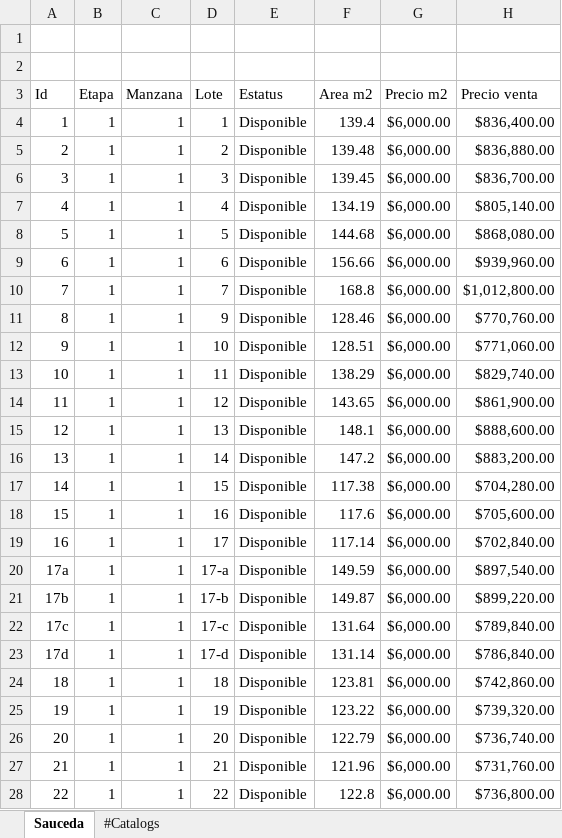
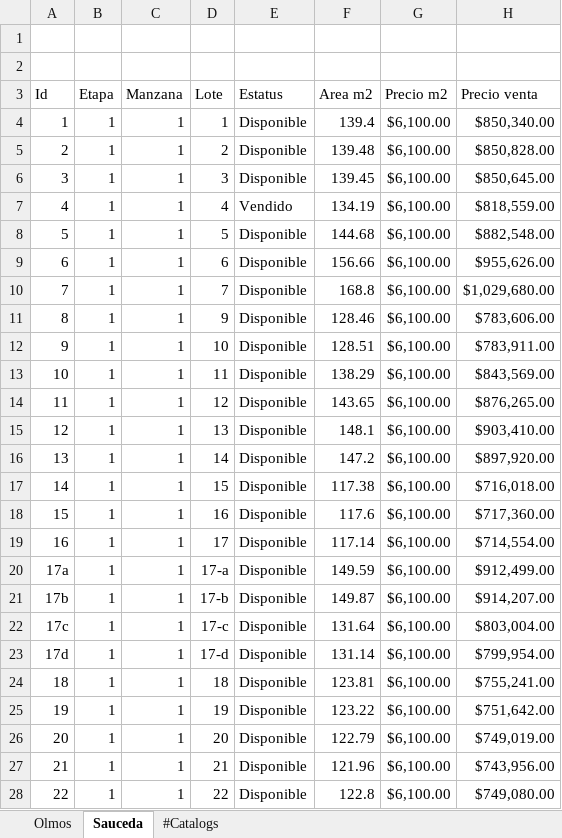
Before and after one commit to filosterra/filosterra.github.io, an Excel workbook: desarrollos.xlsm, sheet Sauceda, drawn as a sheet; only a part is shown; values as stored, in another font and other column widths than the file's, no borders; charts and pictures and table styles not drawn; the diff covers the shown part only; the diff names each change by its address in the sheet, - before the commit and + after, or states it on an @@ line.

```diff
--- a/desarrollos.xlsm (sheet Sauceda)
+++ b/desarrollos.xlsm (sheet Sauceda)
+sheet tab: Olmos
-G4:G28 (Precio m2): $6,000.00
+G4:G28 (Precio m2): $6,100.00
-H4 (Precio venta): $836,400.00
+H4 (Precio venta): $850,340.00
-H5 (Precio venta): $836,880.00
+H5 (Precio venta): $850,828.00
-H6 (Precio venta): $836,700.00
+H6 (Precio venta): $850,645.00
-E7 (Estatus): Disponible
+E7 (Estatus): Vendido
-H7 (Precio venta): $805,140.00
+H7 (Precio venta): $818,559.00
-H8 (Precio venta): $868,080.00
+H8 (Precio venta): $882,548.00
-H9 (Precio venta): $939,960.00
+H9 (Precio venta): $955,626.00
-H10 (Precio venta): $1,012,800.00
+H10 (Precio venta): $1,029,680.00
-H11 (Precio venta): $770,760.00
+H11 (Precio venta): $783,606.00
-H12 (Precio venta): $771,060.00
+H12 (Precio venta): $783,911.00
-H13 (Precio venta): $829,740.00
+H13 (Precio venta): $843,569.00
-H14 (Precio venta): $861,900.00
+H14 (Precio venta): $876,265.00
-H15 (Precio venta): $888,600.00
+H15 (Precio venta): $903,410.00
-H16 (Precio venta): $883,200.00
+H16 (Precio venta): $897,920.00
-H17 (Precio venta): $704,280.00
+H17 (Precio venta): $716,018.00
-H18 (Precio venta): $705,600.00
+H18 (Precio venta): $717,360.00
-H19 (Precio venta): $702,840.00
+H19 (Precio venta): $714,554.00
-H20 (Precio venta): $897,540.00
+H20 (Precio venta): $912,499.00
-H21 (Precio venta): $899,220.00
+H21 (Precio venta): $914,207.00
-H22 (Precio venta): $789,840.00
+H22 (Precio venta): $803,004.00
-H23 (Precio venta): $786,840.00
+H23 (Precio venta): $799,954.00
-H24 (Precio venta): $742,860.00
+H24 (Precio venta): $755,241.00
-H25 (Precio venta): $739,320.00
+H25 (Precio venta): $751,642.00
-H26 (Precio venta): $736,740.00
+H26 (Precio venta): $749,019.00
-H27 (Precio venta): $731,760.00
+H27 (Precio venta): $743,956.00
-H28 (Precio venta): $736,800.00
+H28 (Precio venta): $749,080.00
```
Also changed, not shown: 26 edited cells elsewhere in this sheet, charts or pictures, 3 other files.
